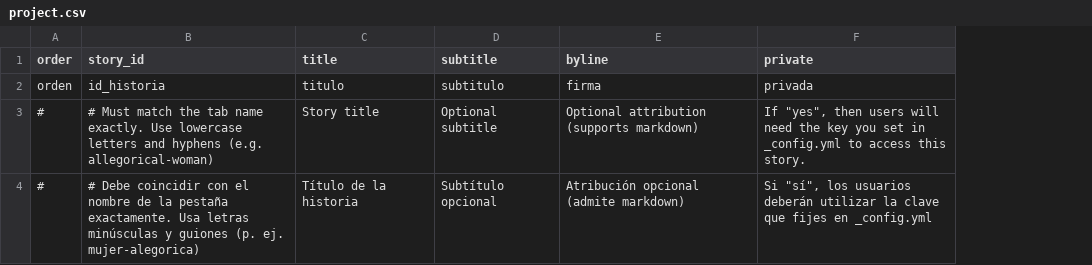
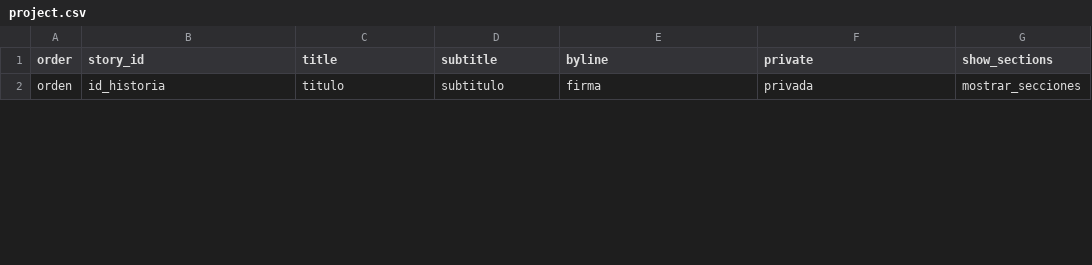
Before and after one commit to hengxuan-max/hengxuan, a CSV file: telar-content/spreadsheets/project.csv, drawn as a sheet; only a part is shown; removed rows and columns are numbered as before the commit, all else as after; the diff covers the shown part only; the diff names each change by its address in the sheet, - before the commit and + after, or states it on an @@ line.

Commit message:
Add 6 stories, add 5 objects, add 1 glossary term
Added:
  Story: Academic Teamwork in Study Space
  Story: Conclusion
  Story: Cross‑Cultural Community Love at HSSB Korean Workshop
  Story: Friendship and Daily Love at Carrillo Dining Hall
  Story: Introduction
  Story: Romantic Collaborative Love at UCSB Campus Store
  Object: Telar placeholder
  Object: Friendship and Daily Love at Carrillo Dining Hall
  Object: Cross‑Cultural Connection at HSSB Korean Workshop
  Object: Romantic Collaborative Love at UCSB Campus Store
  Object: Supportive Friendship at UCSB Study Space
  Glossary term: Telar

Published via Telar Compositor

```diff
--- a/telar-content/spreadsheets/project.csv
+++ b/telar-content/spreadsheets/project.csv
+column G (show_sections), row 2: mostrar_secciones
-row 3: # | # Must match the tab name exactly. Use lowercase letters and hyphens (e.g. allegorical-woman) | Story title | Optional subtitle | Optional attribution (supports markdown) | If "yes", then users will need the key you set in _config.yml to access this story.
-row 4: # | # Debe coincidir con el nombre de la pestaña exactamente. Usa letras minúsculas y guiones (p. ej. mujer-alegorica) | Título de la historia | Subtítulo opcional | Atribución opcional (admite markdown) | Si "sí", los usuarios deberán utilizar la clave que fijes en _config.yml
```
Also changed, not shown: 6 added rows and 2 removed rows elsewhere in this file, telar-content/spreadsheets/glossary.csv, telar-content/spreadsheets/objects.csv, 10 other files.
